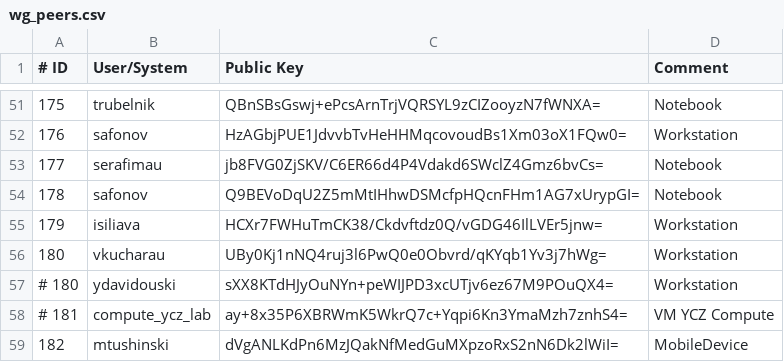
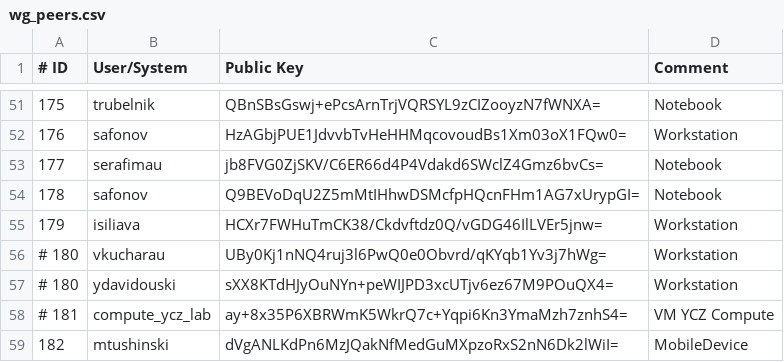
Before and after one commit to icdc-io/location-zby, a CSV file: files/wg_peers.csv, drawn as a sheet; only a part is shown, gaps mark what is left out; the diff covers the shown part only.

```diff
--- a/files/wg_peers.csv
+++ b/files/wg_peers.csv
@@ -55,3 +55,3 @@
 179;isiliava;HCXr7FWHuTmCK38/Ckdvftdz0Q/vGDG46IlLVEr5jnw=;Workstation
-180;vkucharau;UBy0Kj1nNQ4ruj3l6PwQ0e0Obvrd/qKYqb1Yv3j7hWg=;Workstation
+# 180;vkucharau;UBy0Kj1nNQ4ruj3l6PwQ0e0Obvrd/qKYqb1Yv3j7hWg=;Workstation
 # 180;ydavidouski;sXX8KTdHJyOuNYn+peWIJPD3xcUTjv6ez67M9POuQX4=;Workstation
```
Also changed, not shown: 1 added row and 8 edited cells elsewhere in this file.
